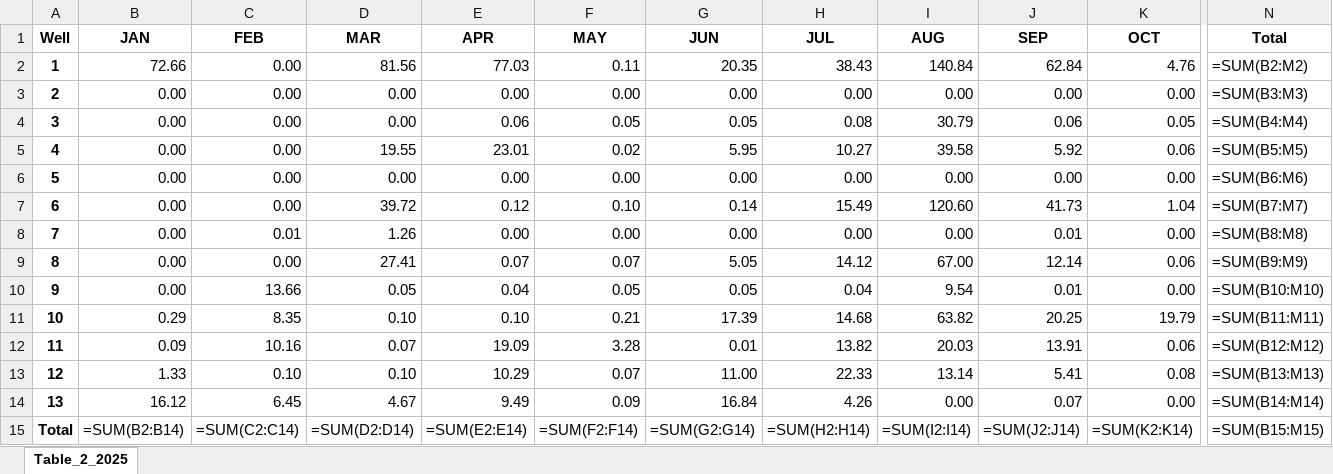
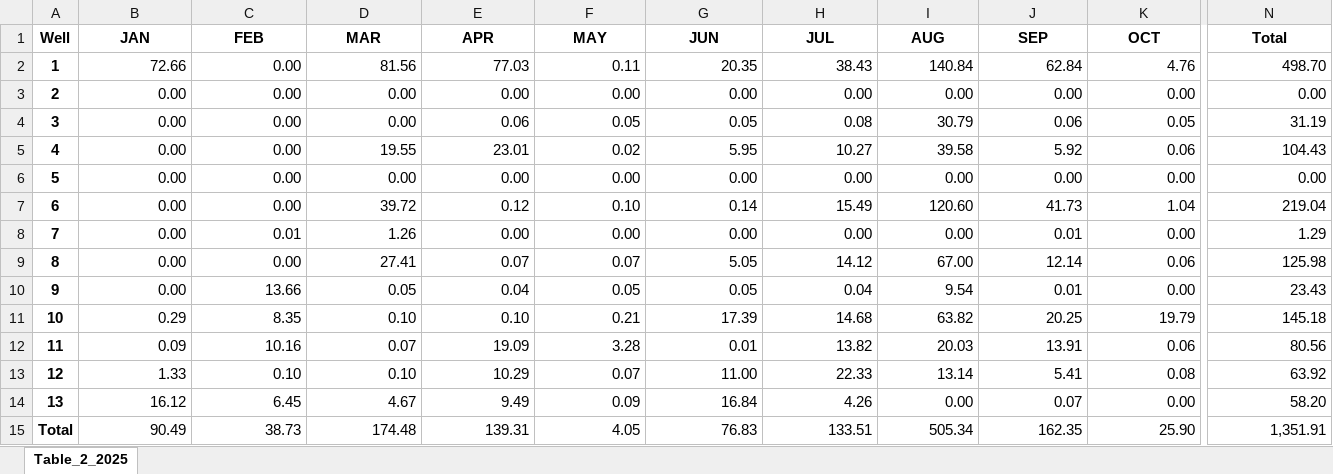
Before and after one commit to brad-wolaver-nmose/rg-santafe-buckman, an Excel workbook: buckman/output/ingested_data/2025/2025_Table_2_output.xlsx, sheet Table_2_2025, drawn as a sheet; only a part is shown, gaps mark what is left out; values as stored, in another font and other column widths than the file's, no borders; formulas without a stored value are shown as written; the diff covers the shown part only; the diff names each change by its address in the sheet, - before the commit and + after, or states it on an @@ line.

```diff
--- a/buckman/output/ingested_data/2025/2025_Table_2_output.xlsx (sheet Table_2_2025)
+++ b/buckman/output/ingested_data/2025/2025_Table_2_output.xlsx (sheet Table_2_2025)
-N2 (Total): =SUM(B2:M2)
+N2 (Total): 498.70
-N3 (Total): =SUM(B3:M3)
+N3 (Total): 0.00
-N4 (Total): =SUM(B4:M4)
+N4 (Total): 31.19
-N5 (Total): =SUM(B5:M5)
+N5 (Total): 104.43
-N6 (Total): =SUM(B6:M6)
+N6 (Total): 0.00
-N7 (Total): =SUM(B7:M7)
+N7 (Total): 219.04
-N8 (Total): =SUM(B8:M8)
+N8 (Total): 1.29
-N9 (Total): =SUM(B9:M9)
+N9 (Total): 125.98
-N10 (Total): =SUM(B10:M10)
+N10 (Total): 23.43
-N11 (Total): =SUM(B11:M11)
+N11 (Total): 145.18
-N12 (Total): =SUM(B12:M12)
+N12 (Total): 80.56
-N13 (Total): =SUM(B13:M13)
+N13 (Total): 63.92
-N14 (Total): =SUM(B14:M14)
+N14 (Total): 58.20
-B15 (JAN): =SUM(B2:B14)
+B15 (JAN): 90.49
-C15 (FEB): =SUM(C2:C14)
+C15 (FEB): 38.73
-D15 (MAR): =SUM(D2:D14)
+D15 (MAR): 174.48
-E15 (APR): =SUM(E2:E14)
+E15 (APR): 139.31
-F15 (MAY): =SUM(F2:F14)
+F15 (MAY): 4.05
-G15 (JUN): =SUM(G2:G14)
+G15 (JUN): 76.83
-H15 (JUL): =SUM(H2:H14)
+H15 (JUL): 133.51
-I15 (AUG): =SUM(I2:I14)
+I15 (AUG): 505.34
-J15 (SEP): =SUM(J2:J14)
+J15 (SEP): 162.35
-K15 (OCT): =SUM(K2:K14)
+K15 (OCT): 25.90
-N15 (Total): =SUM(B15:M15)
+N15 (Total): 1,351.91
```
Also changed, not shown: 6 edited cells elsewhere in this sheet, buckman/output/depletion/TABLE_3_Rio_Pojoaque_Tesuque_2024.xlsx, buckman/output/depletion/TABLE_3_Rio_Pojoaque_Tesuque_2025.xlsx, 39 other files.
